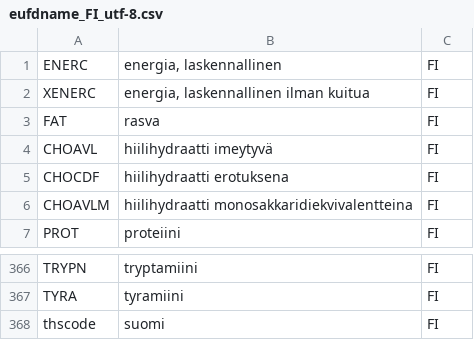
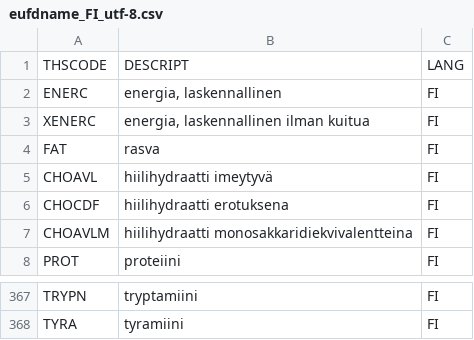
Before and after one commit to paulal/python_functions, a CSV file: fineli_20/eufdname_FI_utf-8.csv, drawn as a sheet; only a part is shown, gaps mark what is left out; removed rows and columns are numbered as before the commit, all else as after; the diff names each change by its address in the sheet, - before the commit and + after, or states it on an @@ line.

```diff
--- a/fineli_20/eufdname_FI_utf-8.csv
+++ b/fineli_20/eufdname_FI_utf-8.csv
+row 1: THSCODE | DESCRIPT | LANG
-row 368: thscode | suomi | FI
```
Also changed, not shown: fineli_20/component_utf-8.csv, fineli_20/saantisuositus_2014.csv, 7 other files.
